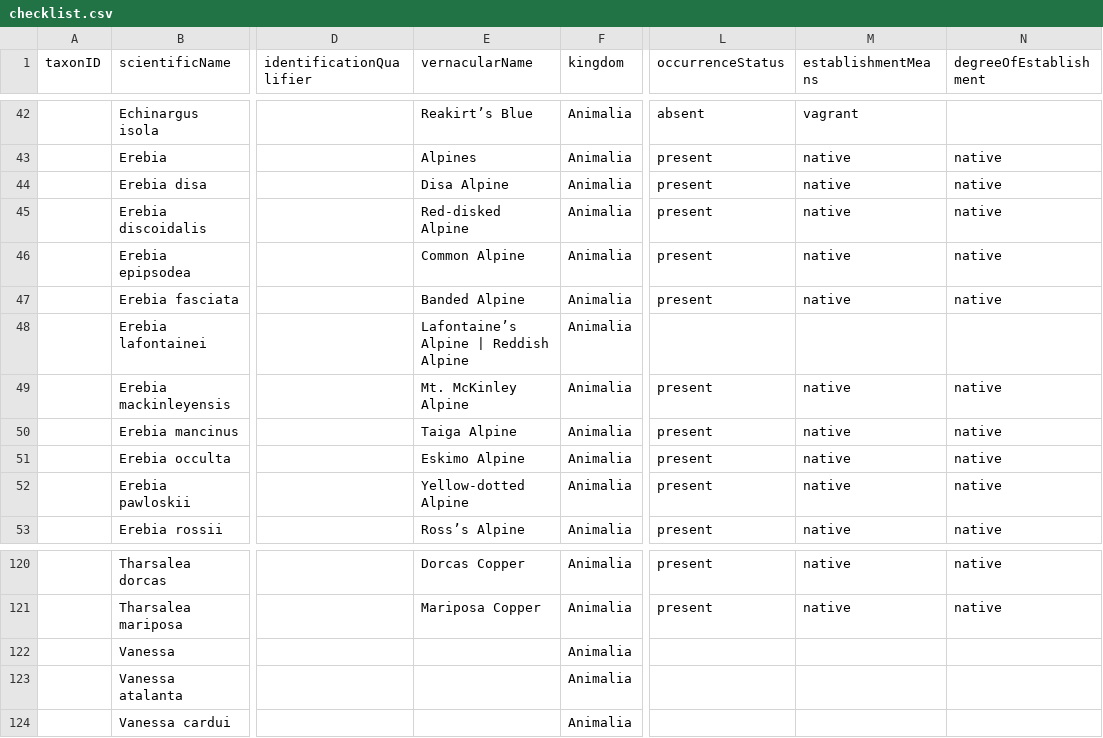
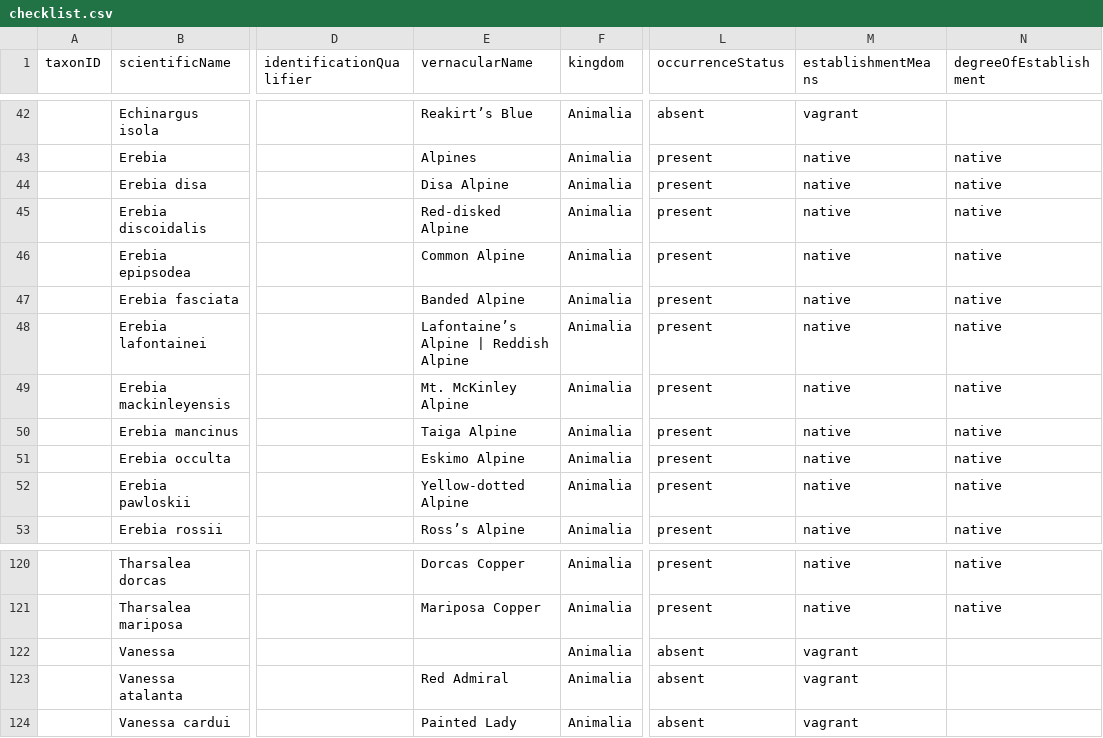
Before and after one commit to Alaska-Entomological-Society/checklistButterfliesAlaska, a CSV file: archive/checklist.csv, drawn as a sheet; only a part is shown, gaps mark what is left out; the diff names each change by its address in the sheet, - before the commit and + after, or states it on an @@ line.

Commit message:
finish first draft of list

```diff
--- a/archive/checklist.csv
+++ b/archive/checklist.csv
-L48 (occurrenceStatus): (empty)
+L48 (occurrenceStatus): present
-M48 (establishmentMeans): (empty)
+M48 (establishmentMeans): native
-N48 (degreeOfEstablishment): (empty)
+N48 (degreeOfEstablishment): native
-L122:L124 (occurrenceStatus): (empty)
+L122:L124 (occurrenceStatus): absent
-M122:M124 (establishmentMeans): (empty)
+M122:M124 (establishmentMeans): vagrant
-E123 (vernacularName): (empty)
+E123 (vernacularName): Red Admiral
-E124 (vernacularName): (empty)
+E124 (vernacularName): Painted Lady
```
